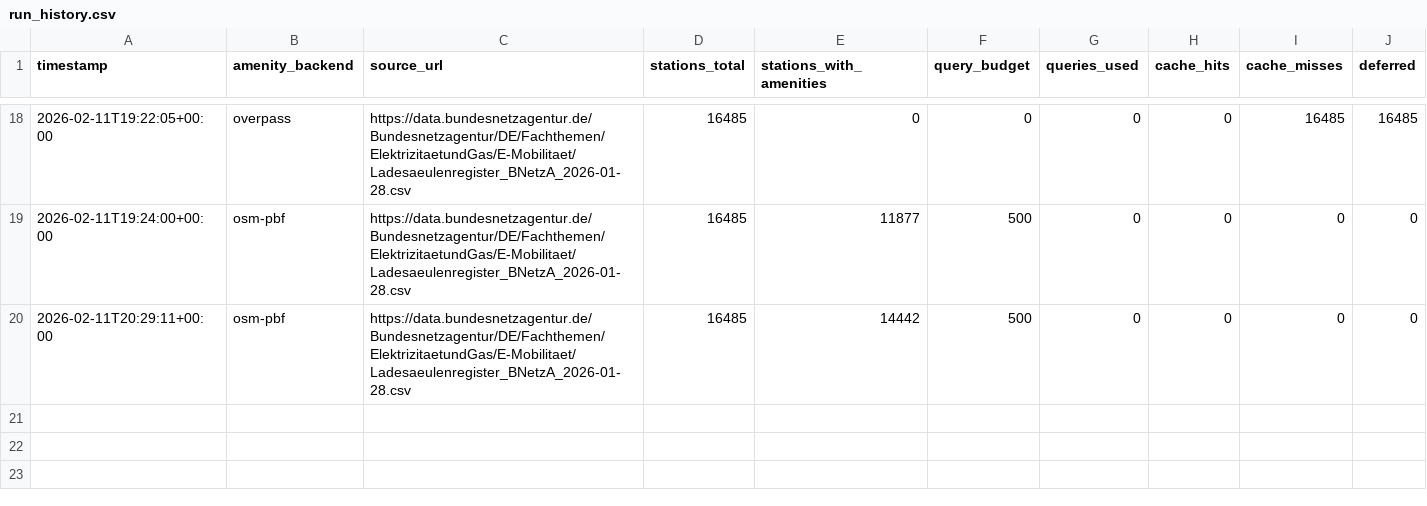
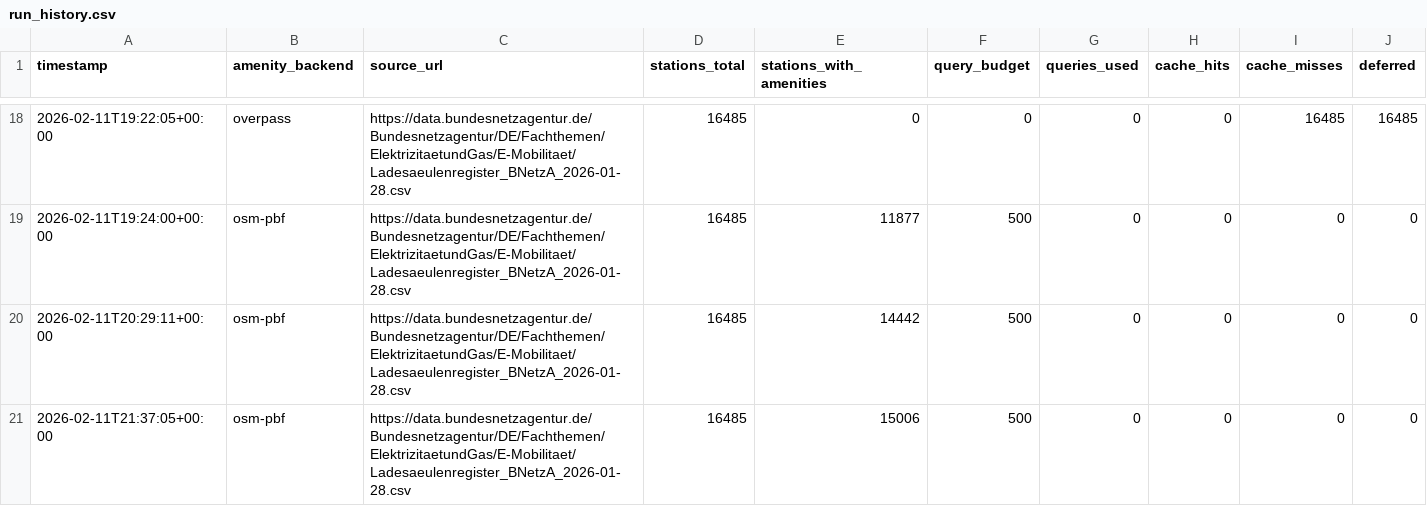
Before and after one commit to volzinnovation/woladen.de, a CSV file: data/run_history.csv, drawn as a sheet; only a part is shown, gaps mark what is left out; the diff names each change by its address in the sheet, - before the commit and + after, or states it on an @@ line.

```diff
--- a/data/run_history.csv
+++ b/data/run_history.csv
+row 21: 2026-02-11T21:37:05+00:00 | osm-pbf | https://data.bundesnetzagentur.de/Bundesnetzagentur/DE/Fachthemen/ElektrizitaetundGas/E-Mobilitaet/Ladesaeulenregister_BNetzA_2026-01-28.csv | 16485 | 15006 | 500 | 0 | 0 | 0 | 0
```
Also changed, not shown: 5 other files.
